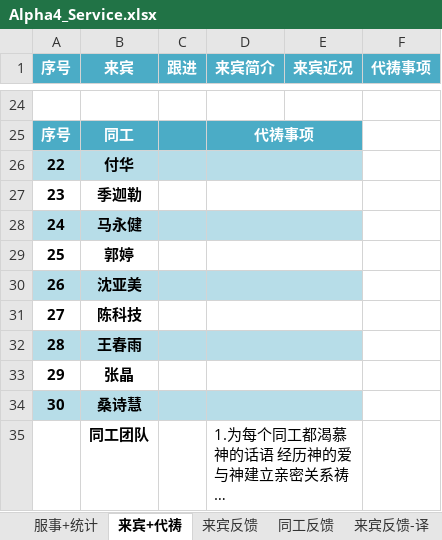
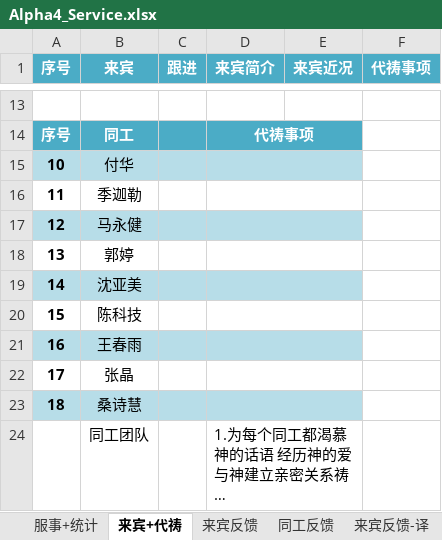
Before and after one commit to CosmosHua/Bible, an Excel workbook: eBook/=Reference/Alpha4_Service.xlsx, sheet 来宾+代祷, drawn as a sheet; only a part is shown, gaps mark what is left out; long unchanged cells end in …; values as stored, in another font and other column widths than the file's, no borders; addresses are those after the commit; the diff covers the shown part only; the diff names each change by its address in the sheet, - before the commit and + after, or states it on an @@ line.

```diff
--- a/eBook/=Reference/Alpha4_Service.xlsx (sheet 来宾+代祷)
+++ b/eBook/=Reference/Alpha4_Service.xlsx (sheet 来宾+代祷)
-A15 (序号): 22
+A15 (序号): 10
-B15:B24 bold: on
+B15:B24 bold: off
-A16 (序号): 23
+A16 (序号): 11
-A17 (序号): 24
+A17 (序号): 12
-A18 (序号): 25
+A18 (序号): 13
-A19 (序号): 26
+A19 (序号): 14
-A20 (序号): 27
+A20 (序号): 15
-A21 (序号): 28
+A21 (序号): 16
-A22 (序号): 29
+A22 (序号): 17
-A23 (序号): 30
+A23 (序号): 18
```
Also changed, not shown: 11 removed rows, 22 edited cells and cell formats elsewhere in this sheet, sheet 服事+统计.
